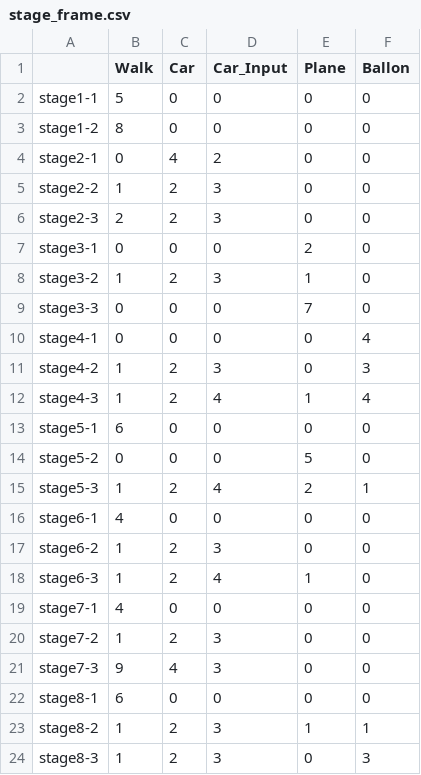
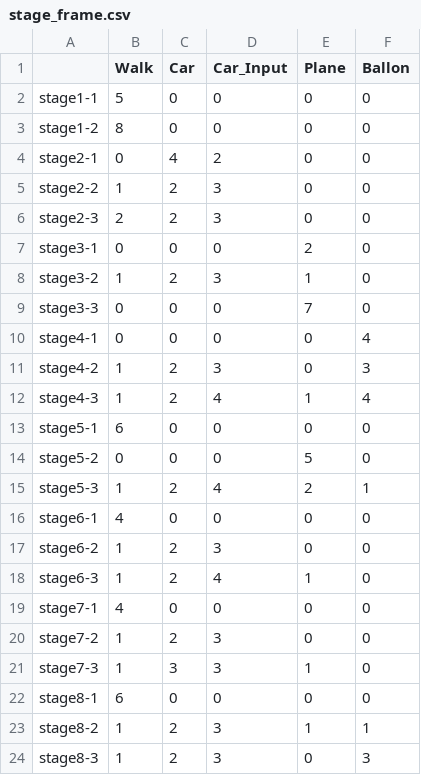
Before and after one commit to inouelab-waseda/unilab2025, a CSV file: unilab2025/bin/Debug/stage_frame.csv, drawn as a sheet.

```diff
--- a/unilab2025/bin/Debug/stage_frame.csv
+++ b/unilab2025/bin/Debug/stage_frame.csv
@@ -20,3 +20,3 @@ stage7-1,4,0,0,0,0
 stage7-2,1,2,3,0,0
-stage7-3,9,4,3,0,0
+stage7-3,1,3,3,1,0
 stage8-1,6,0,0,0,0
```
Also changed, not shown: 4 other files.
